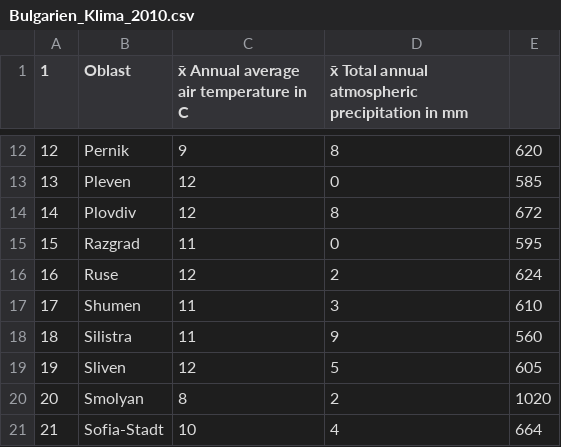
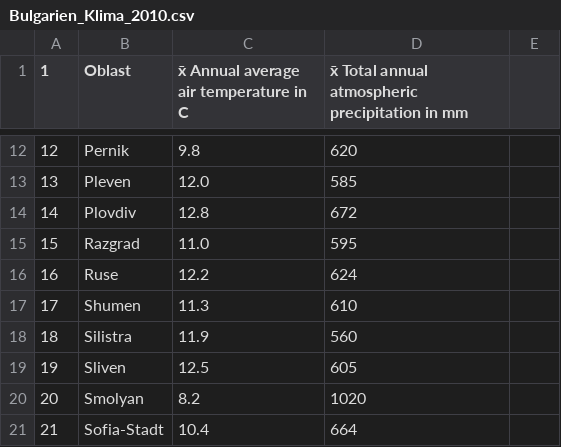
Before and after one commit to eileenalrubaiee/DataScience, a CSV file: bulgarien/2010/Bulgarien_Klima_2010.csv, drawn as a sheet; only a part is shown, gaps mark what is left out; the diff covers the shown part only.

```diff
--- a/bulgarien/2010/Bulgarien_Klima_2010.csv
+++ b/bulgarien/2010/Bulgarien_Klima_2010.csv
@@ -12,10 +12,10 @@
-12,Pernik,9,8,620
-13,Pleven,12,0,585
-14,Plovdiv,12,8,672
-15,Razgrad,11,0,595
-16,Ruse,12,2,624
-17,Shumen,11,3,610
-18,Silistra,11,9,560
-19,Sliven,12,5,605
-20,Smolyan,8,2,1020
-21,Sofia-Stadt,10,4,664
+12,Pernik,9.8,620
+13,Pleven,12.0,585
+14,Plovdiv,12.8,672
+15,Razgrad,11.0,595
+16,Ruse,12.2,624
+17,Shumen,11.3,610
+18,Silistra,11.9,560
+19,Sliven,12.5,605
+20,Smolyan,8.2,1020
+21,Sofia-Stadt,10.4,664
```
Also changed, not shown: 1 added row, 1 removed row and 54 edited cells elsewhere in this file.
